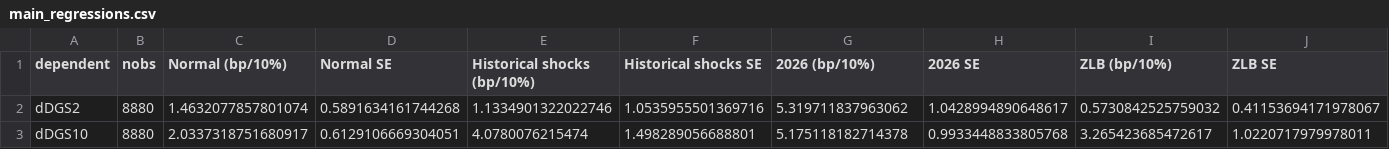
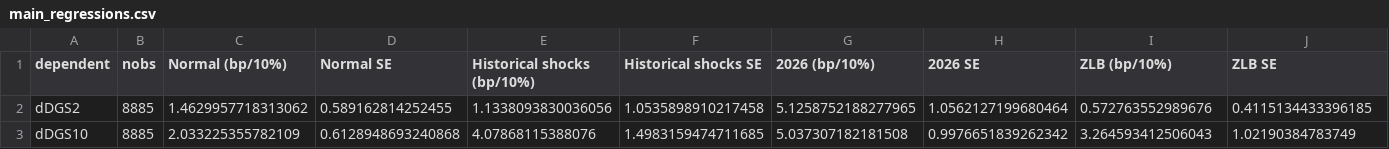
Before and after one commit to kevinkan2004-crypto/oil-shock-treasury-repricing, a CSV file: results/main/main_regressions.csv, drawn as a sheet; only a part is shown; the diff covers the shown part only; the diff names each change by its address in the sheet, - before the commit and + after, or states it on an @@ line.

```diff
--- a/results/main/main_regressions.csv
+++ b/results/main/main_regressions.csv
-B2:B3 (nobs): 8880
+B2:B3 (nobs): 8885
-C2 (Normal (bp/10%)): 1.4632077857801074
+C2 (Normal (bp/10%)): 1.4629957718313062
-D2 (Normal SE): 0.5891634161744268
+D2 (Normal SE): 0.589162814252455
-E2 (Historical shocks (bp/10%)): 1.1334901322022746
+E2 (Historical shocks (bp/10%)): 1.1338093830036056
-F2 (Historical shocks SE): 1.0535955501369716
+F2 (Historical shocks SE): 1.0535898910217458
-G2 (2026 (bp/10%)): 5.319711837963062
+G2 (2026 (bp/10%)): 5.1258752188277965
-H2 (2026 SE): 1.0428994890648617
+H2 (2026 SE): 1.0562127199680464
-I2 (ZLB (bp/10%)): 0.5730842525759032
+I2 (ZLB (bp/10%)): 0.572763552989676
-J2 (ZLB SE): 0.41153694171978067
+J2 (ZLB SE): 0.4115134433396185
-C3 (Normal (bp/10%)): 2.0337318751680917
+C3 (Normal (bp/10%)): 2.033225355782109
-D3 (Normal SE): 0.6129106669304051
+D3 (Normal SE): 0.6128948693240868
-E3 (Historical shocks (bp/10%)): 4.0780076215474
+E3 (Historical shocks (bp/10%)): 4.07868115388076
-F3 (Historical shocks SE): 1.498289056688801
+F3 (Historical shocks SE): 1.4983159474711685
-G3 (2026 (bp/10%)): 5.175118182714378
+G3 (2026 (bp/10%)): 5.037307182181508
-H3 (2026 SE): 0.9933448833805768
+H3 (2026 SE): 0.9976651839262342
-I3 (ZLB (bp/10%)): 3.265423685472617
+I3 (ZLB (bp/10%)): 3.264593412506043
-J3 (ZLB SE): 1.0220717979978011
+J3 (ZLB SE): 1.02190384783749
```
Also changed, not shown: 87 edited cells elsewhere in this file, results/main/break_wald_path.csv, results/main/episode_betas.csv, 20 other files.
